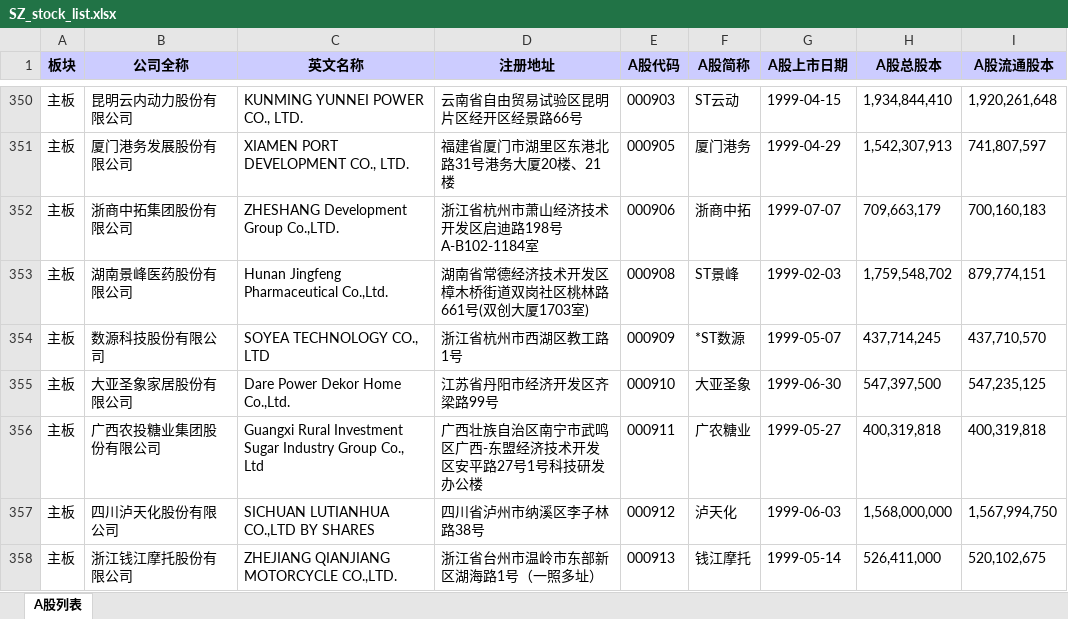
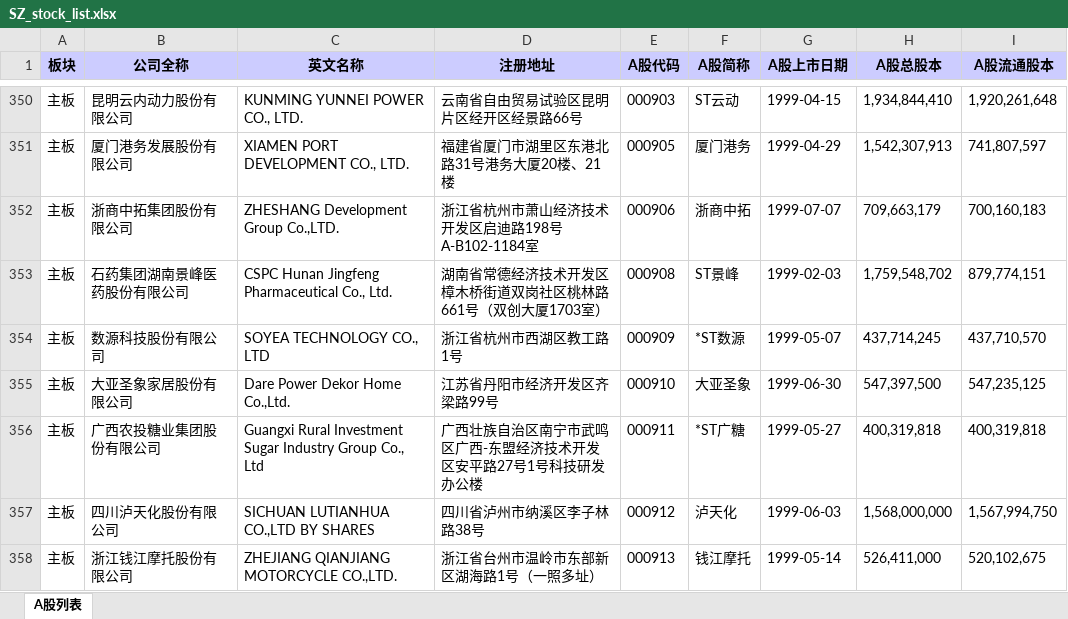
Before and after one commit to GenBill/Carmen, an Excel workbook: stocks_list/cache/SZ_stock_list.xlsx, sheet A股列表, drawn as a sheet; only a part is shown, gaps mark what is left out; values as stored, in another font and other column widths than the file's, no borders; the diff covers the shown part only; the diff names each change by its address in the sheet, - before the commit and + after, or states it on an @@ line.

```diff
--- a/stocks_list/cache/SZ_stock_list.xlsx (sheet A股列表)
+++ b/stocks_list/cache/SZ_stock_list.xlsx (sheet A股列表)
-B353 (公司全称): 湖南景峰医药股份有限公司
+B353 (公司全称): 石药集团湖南景峰医药股份有限公司
-C353 (英文名称): Hunan Jingfeng Pharmaceutical Co.,Ltd.
+C353 (英文名称): CSPC Hunan Jingfeng Pharmaceutical Co., Ltd.
-D353 (注册地址): 湖南省常德经济技术开发区樟木桥街道双岗社区桃林路661号(双创大厦1703室)
+D353 (注册地址): 湖南省常德经济技术开发区樟木桥街道双岗社区桃林路661号（双创大厦1703室）
-F356 (A股简称): 广农糖业
+F356 (A股简称): *ST广糖
```
Also changed, not shown: 1 added row, 1 removed row and 571 edited cells elsewhere in this sheet, 10 other files.
